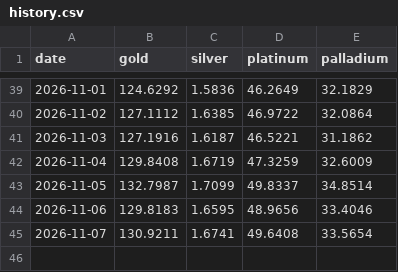
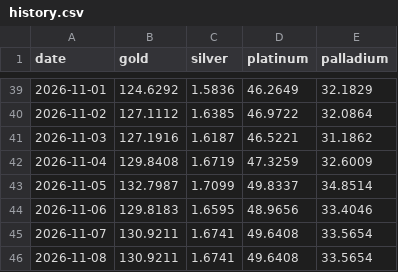
Before and after one commit to suncal/caratbase, a CSV file: assets/history.csv, drawn as a sheet; only a part is shown, gaps mark what is left out.

```diff
--- a/assets/history.csv
+++ b/assets/history.csv
@@ -45 +45,2 @@ date,gold,silver,platinum,palladium
 2026-11-07,130.9211,1.6741,49.6408,33.5654
+2026-11-08,130.9211,1.6741,49.6408,33.5654
```
Also changed, not shown: 10 other files.
